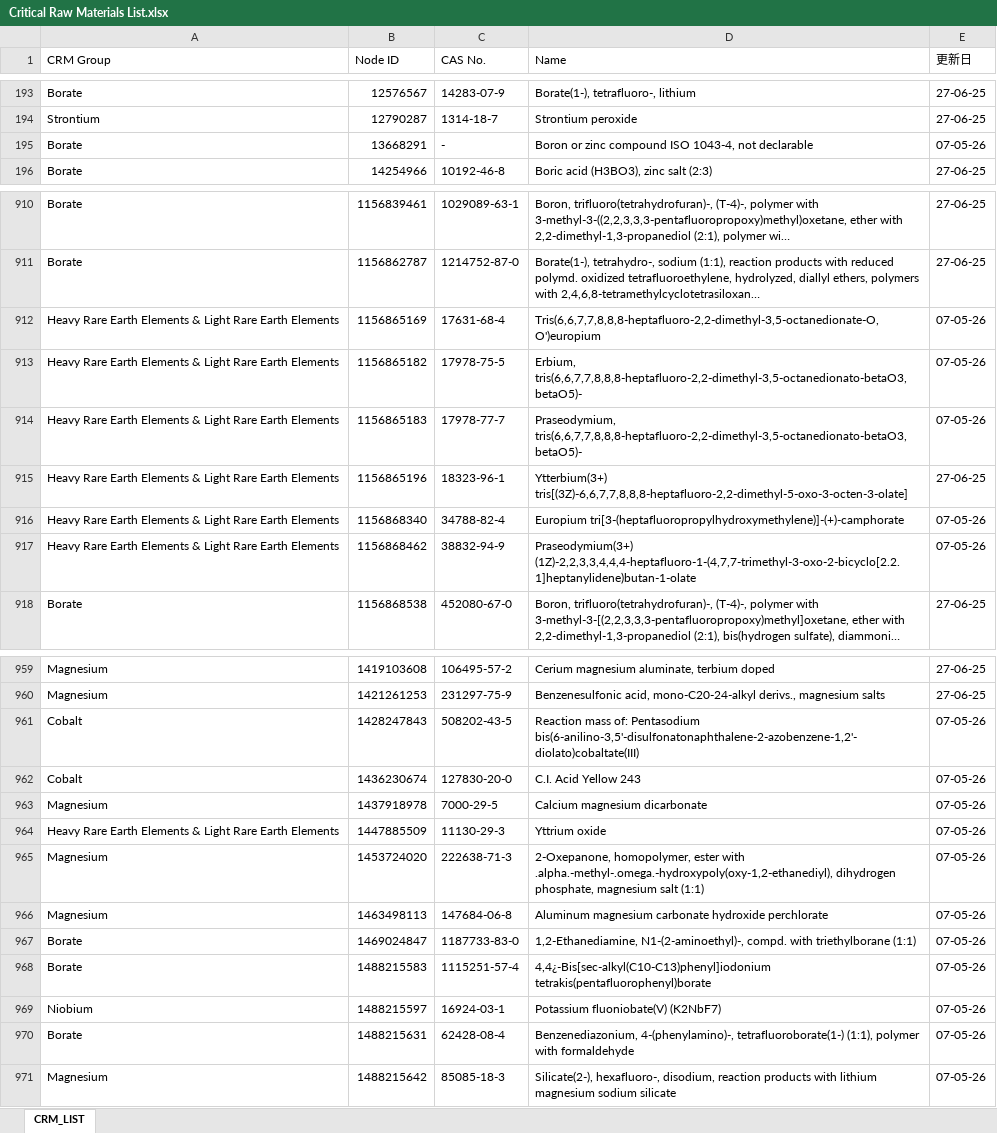
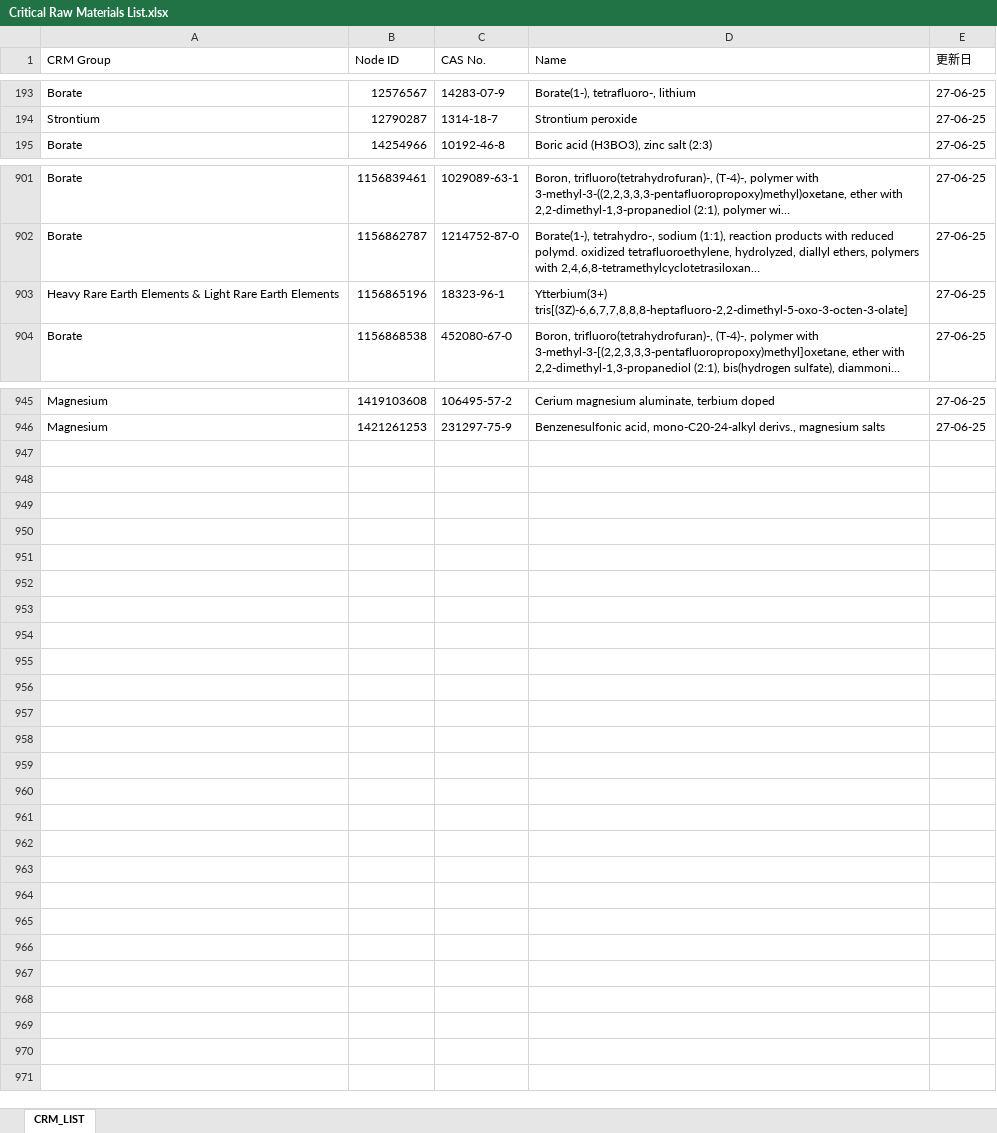
Before and after one commit to HANEDA2305/CRM_UPDATE, an Excel workbook: Critical Raw Materials List.xlsx, sheet CRM_LIST, drawn as a sheet; only a part is shown, gaps mark what is left out; long unchanged cells end in …; values as stored, in another font and other column widths than the file's, no cell formats; the diff covers the shown part only; the diff names each change by its address in the sheet, - before the commit and + after, or states it on an @@ line.

Commit message:
Add files via upload

```diff
--- a/Critical Raw Materials List.xlsx (sheet CRM_LIST)
+++ b/Critical Raw Materials List.xlsx (sheet CRM_LIST)
-row 195: Borate | 13668291 | - | Boron or zinc compound ISO 1043-4, not declarable | 07-05-26
-row 912: Heavy Rare Earth Elements & Light Rare Earth Elements | 1156865169 | 17631-68-4 | Tris(6,6,7,7,8,8,8-heptafluoro-2,2-dimethyl-3,5-octanedionate-O,O')europium | 07-05-26
-row 913: Heavy Rare Earth Elements & Light Rare Earth Elements | 1156865182 | 17978-75-5 | Erbium, tris(6,6,7,7,8,8,8-heptafluoro-2,2-dimethyl-3,5-octanedionato-betaO3,betaO5)- | 07-05-26
-row 914: Heavy Rare Earth Elements & Light Rare Earth Elements | 1156865183 | 17978-77-7 | Praseodymium, tris(6,6,7,7,8,8,8-heptafluoro-2,2-dimethyl-3,5-octanedionato-betaO3,betaO5)- | 07-05-26
-row 916: Heavy Rare Earth Elements & Light Rare Earth Elements | 1156868340 | 34788-82-4 | Europium tri[3-(heptafluoropropylhydroxymethylene)]-(+)-camphorate | 07-05-26
-row 917: Heavy Rare Earth Elements & Light Rare Earth Elements | 1156868462 | 38832-94-9 | Praseodymium(3+) (1Z)-2,2,3,3,4,4,4-heptafluoro-1-(4,7,7-trimethyl-3-oxo-2-bicyclo[2.2.1]heptanylidene)butan-1-olate | 07-05-26
-row 961: Cobalt | 1428247843 | 508202-43-5 | Reaction mass of: Pentasodium bis(6-anilino-3,5'-disulfonatonaphthalene-2-azobenzene-1,2'-diolato)cobaltate(III) | 07-05-26
-row 962: Cobalt | 1436230674 | 127830-20-0 | C.I. Acid Yellow 243 | 07-05-26
-row 963: Magnesium | 1437918978 | 7000-29-5 | Calcium magnesium dicarbonate | 07-05-26
-row 964: Heavy Rare Earth Elements & Light Rare Earth Elements | 1447885509 | 11130-29-3 | Yttrium oxide | 07-05-26
-row 965: Magnesium | 1453724020 | 222638-71-3 | 2-Oxepanone, homopolymer, ester with .alpha.-methyl-.omega.-hydroxypoly(oxy-1,2-ethanediyl), dihydrogen phosphate, magnesium salt (1:1) | 07-05-26
-row 966: Magnesium | 1463498113 | 147684-06-8 | Aluminum magnesium carbonate hydroxide perchlorate | 07-05-26
-row 967: Borate | 1469024847 | 1187733-83-0 | 1,2-Ethanediamine, N1-(2-aminoethyl)-, compd. with triethylborane (1:1) | 07-05-26
-row 968: Borate | 1488215583 | 1115251-57-4 | 4,4¿-Bis[sec-alkyl(C10-C13)phenyl]iodonium tetrakis(pentafluorophenyl)borate | 07-05-26
-row 969: Niobium | 1488215597 | 16924-03-1 | Potassium fluoniobate(V) (K2NbF7) | 07-05-26
-row 970: Borate | 1488215631 | 62428-08-4 | Benzenediazonium, 4-(phenylamino)-, tetrafluoroborate(1-) (1:1), polymer with formaldehyde | 07-05-26
-row 971: Magnesium | 1488215642 | 85085-18-3 | Silicate(2-), hexafluoro-, disodium, reaction products with lithium magnesium sodium silicate | 07-05-26
```
Also changed, not shown: 8 removed rows elsewhere in this sheet, cell formats.
